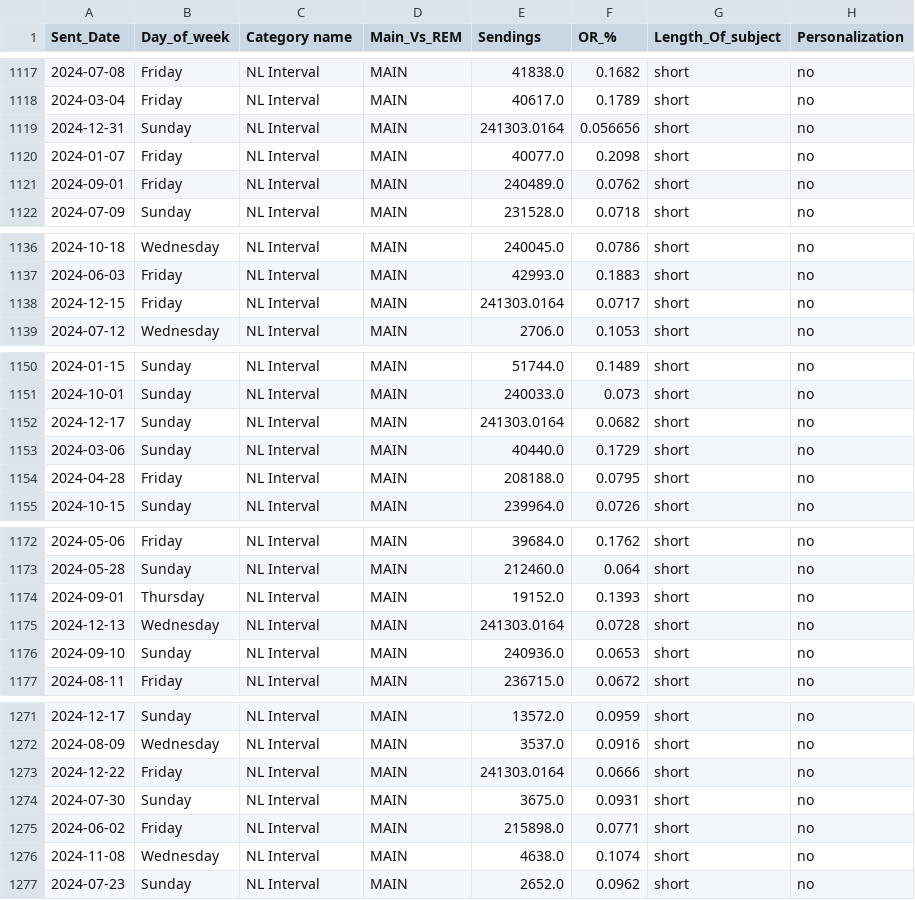
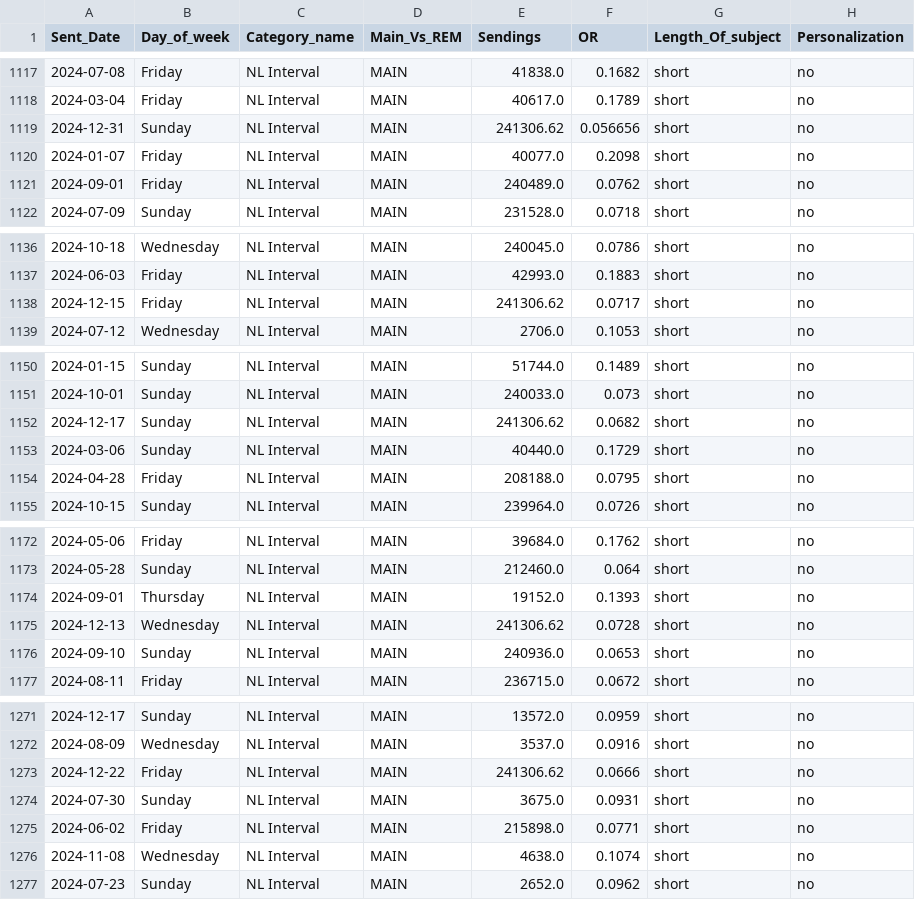
Before and after one commit to ahmad-elgantiry/Emails-Subject-line-Analysis-to-improve-OR-and-CTR, a CSV file: my_data.csv, drawn as a sheet; only a part is shown, gaps mark what is left out; the diff covers the shown part only; the diff names each change by its address in the sheet, - before the commit and + after, or states it on an @@ line.

```diff
--- a/my_data.csv
+++ b/my_data.csv
-C1: Category name
+C1: Category_name
-F1: OR_%
+F1: OR
-E1119 (Sendings): 241303.0164
+E1119 (Sendings): 241306.62
-E1138 (Sendings): 241303.0164
+E1138 (Sendings): 241306.62
-E1152 (Sendings): 241303.0164
+E1152 (Sendings): 241306.62
-E1175 (Sendings): 241303.0164
+E1175 (Sendings): 241306.62
-E1273 (Sendings): 241303.0164
+E1273 (Sendings): 241306.62
```
Also changed, not shown: 8 edited cells elsewhere in this file.
